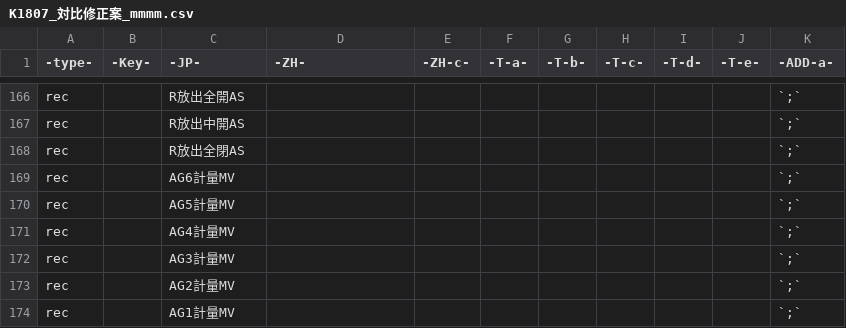
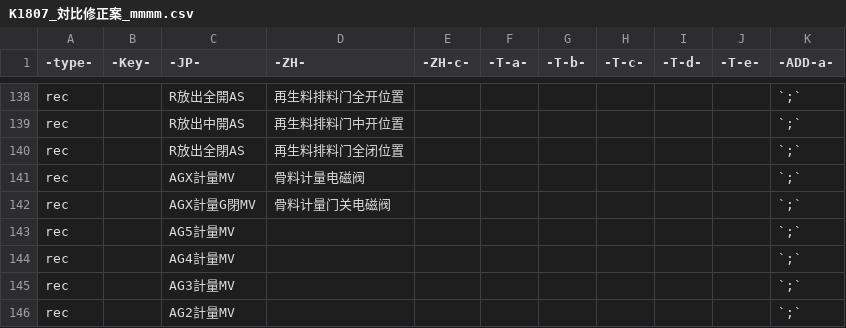
Before and after one commit to nextZZ010/general-public-reference, a CSV file: rsc/csv/K1807_対比修正案_mmmm.csv, drawn as a sheet; only a part is shown, gaps mark what is left out; the shorter side is filled out with more unchanged rows; addresses are those after the commit; the diff covers the shown part only; the diff names each change by its address in the sheet, - before the commit and + after, or states it on an @@ line.

```diff
--- a/rsc/csv/K1807_対比修正案_mmmm.csv
+++ b/rsc/csv/K1807_対比修正案_mmmm.csv
-D138 (-ZH-): (empty)
+D138 (-ZH-): 再生料排料门全开位置
-D139 (-ZH-): (empty)
+D139 (-ZH-): 再生料排料门中开位置
-D140 (-ZH-): (empty)
+D140 (-ZH-): 再生料排料门全闭位置
-C141 (-JP-): AG6計量MV
+C141 (-JP-): AGX計量MV
-D141 (-ZH-): (empty)
+D141 (-ZH-): 骨料计量电磁阀
+row 142: rec |  | AGX計量G閉MV | 骨料计量门关电磁阀 |  |  |  |  |  |  | `;`
```
Also changed, not shown: 9 added rows, 37 removed rows and 36 edited cells elsewhere in this file.
